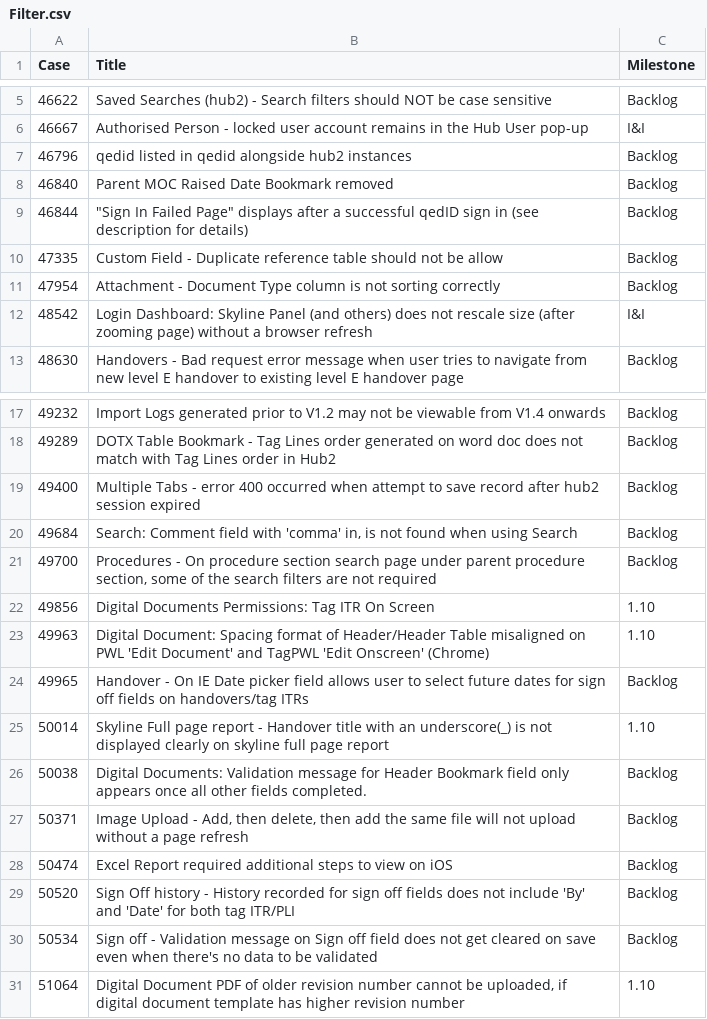
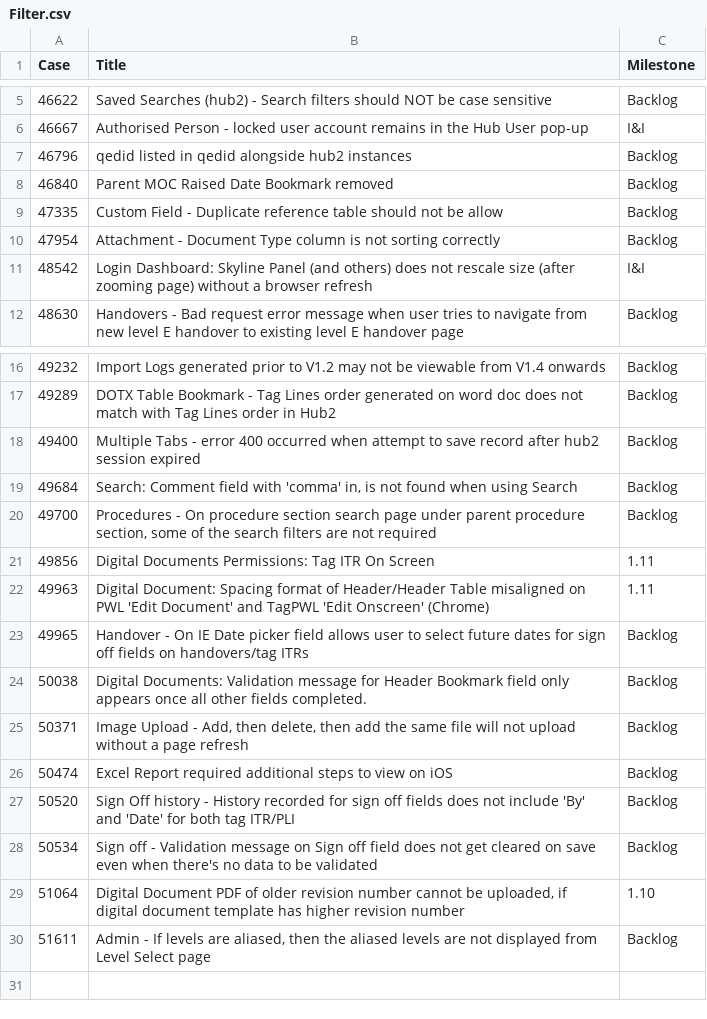
Before and after one commit to GoTechnology/GoTechnology.github.io, a CSV file: src/Filter.csv, drawn as a sheet; only a part is shown, gaps mark what is left out.

Commit message:
Updated Known Issues List and index html

```diff
--- a/src/Filter.csv
+++ b/src/Filter.csv
@@ -8,3 +8,2 @@
 46840,"Parent MOC Raised Date Bookmark removed","Backlog"
-46844,"""Sign In Failed Page"" displays after a successful qedID sign in (see description for details)","Backlog"
 47335,"Custom Field - Duplicate reference table should not be allow","Backlog"
@@ -21,6 +20,5 @@
 49700,"Procedures - On procedure section search page under parent procedure section, some of the search filters are not required","Backlog"
-49856,"Digital Documents Permissions: Tag ITR On Screen","1.10"
-49963,"Digital Document: Spacing format of Header/Header Table misaligned on PWL 'Edit Document' and TagPWL 'Edit Onscreen' (Chrome)","1.10"
+49856,"Digital Documents Permissions: Tag ITR On Screen","1.11"
+49963,"Digital Document: Spacing format of Header/Header Table misaligned on PWL 'Edit Document' and TagPWL 'Edit Onscreen' (Chrome)","1.11"
 49965,"Handover - On IE Date picker field allows user to select future dates for sign off fields on handovers/tag ITRs","Backlog"
-50014,"Skyline Full page report - Handover title with an underscore(_) is not displayed clearly on skyline full page report","1.10"
 50038,"Digital Documents: Validation message for Header Bookmark field only appears once all other fields completed.","Backlog"
@@ -31 +29,2 @@
 51064,"Digital Document PDF of older revision number cannot be uploaded, if digital document template has higher revision number","1.10"
+51611,"Admin - If levels are aliased, then the aliased levels are not displayed from Level Select page","Backlog"
```
Also changed, not shown: 2 other files.
